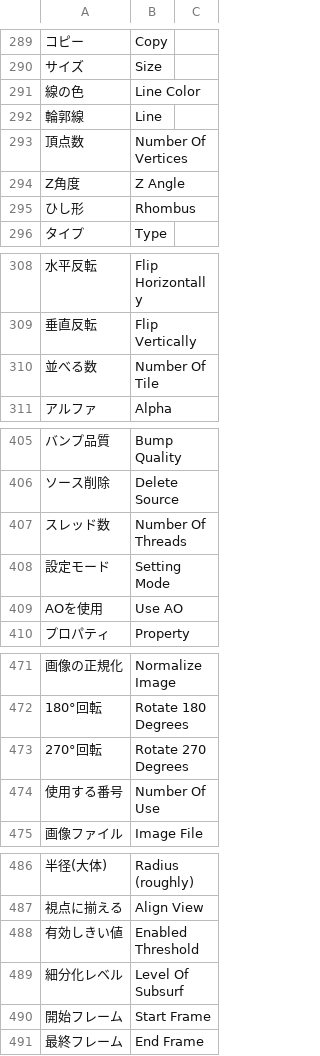
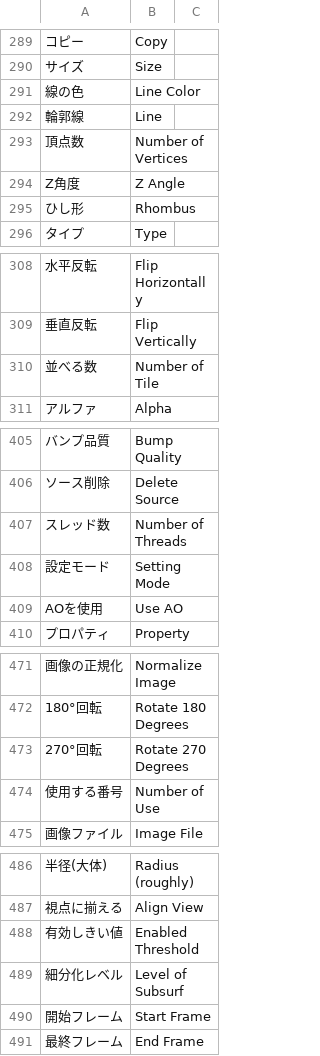
Before and after one commit to PyrokinesisStudio/Blender-Scramble-Addon, a CSV file: Scramble Addon/TranslationDictionary.csv, drawn as a sheet; only a part is shown, gaps mark what is left out; the diff covers the shown part only.

```diff
--- a/Scramble Addon/TranslationDictionary.csv
+++ b/Scramble Addon/TranslationDictionary.csv
@@ -292,3 +292,3 @@
 "輪郭線","Line"
-"頂点数","Number Of Vertices"
+"頂点数","Number of Vertices"
 "Z角度","Z Angle"
@@ -309,3 +309,3 @@
 "垂直反転","Flip Vertically"
-"並べる数","Number Of Tile"
+"並べる数","Number of Tile"
 "アルファ","Alpha"
@@ -406,3 +406,3 @@
 "ソース削除","Delete Source"
-"スレッド数","Number Of Threads"
+"スレッド数","Number of Threads"
 "設定モード","Setting Mode"
@@ -473,3 +473,3 @@
 "270°回転","Rotate 270 Degrees"
-"使用する番号","Number Of Use"
+"使用する番号","Number of Use"
 "画像ファイル","Image File"
@@ -488,3 +488,3 @@
 "有効しきい値","Enabled Threshold"
-"細分化レベル","Level Of Subsurf"
+"細分化レベル","Level of Subsurf"
 "開始フレーム","Start Frame"
```
Also changed, not shown: 10 added rows, 6 removed rows and 16 edited cells elsewhere in this file, 20 other files.
